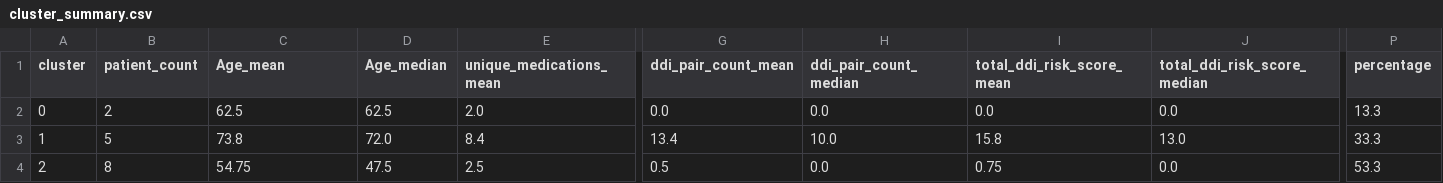
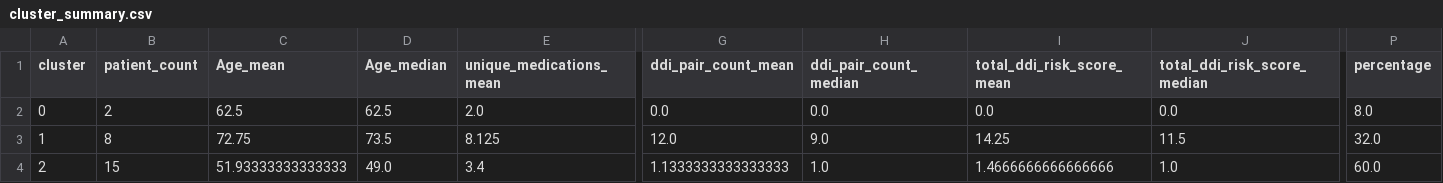
Before and after one commit to cps-med/med-insight, a CSV file: med-ml/src/cluster_summary.csv, drawn as a sheet; only a part is shown, gaps mark what is left out; the diff covers the shown part only; the diff names each change by its address in the sheet, - before the commit and + after, or states it on an @@ line.

```diff
--- a/med-ml/src/cluster_summary.csv
+++ b/med-ml/src/cluster_summary.csv
-P2 (percentage): 13.3
+P2 (percentage): 8.0
-B3 (patient_count): 5
+B3 (patient_count): 8
-C3 (Age_mean): 73.8
+C3 (Age_mean): 72.75
-D3 (Age_median): 72.0
+D3 (Age_median): 73.5
-E3 (unique_medications_mean): 8.4
+E3 (unique_medications_mean): 8.125
-G3 (ddi_pair_count_mean): 13.4
+G3 (ddi_pair_count_mean): 12.0
-H3 (ddi_pair_count_median): 10.0
+H3 (ddi_pair_count_median): 9.0
-I3 (total_ddi_risk_score_mean): 15.8
+I3 (total_ddi_risk_score_mean): 14.25
-J3 (total_ddi_risk_score_median): 13.0
+J3 (total_ddi_risk_score_median): 11.5
-P3 (percentage): 33.3
+P3 (percentage): 32.0
-B4 (patient_count): 8
+B4 (patient_count): 15
-C4 (Age_mean): 54.75
+C4 (Age_mean): 51.93333333333333
-D4 (Age_median): 47.5
+D4 (Age_median): 49.0
-E4 (unique_medications_mean): 2.5
+E4 (unique_medications_mean): 3.4
-G4 (ddi_pair_count_mean): 0.5
+G4 (ddi_pair_count_mean): 1.1333333333333333
-H4 (ddi_pair_count_median): 0.0
+H4 (ddi_pair_count_median): 1.0
-I4 (total_ddi_risk_score_mean): 0.75
+I4 (total_ddi_risk_score_mean): 1.4666666666666666
-J4 (total_ddi_risk_score_median): 0.0
+J4 (total_ddi_risk_score_median): 1.0
-P4 (percentage): 53.3
+P4 (percentage): 60.0
```
Also changed, not shown: 15 edited cells elsewhere in this file, med-ml/src/cluster_intervention_plan.csv, med-ml/src/high_risk_patients.csv, 5 other files.
